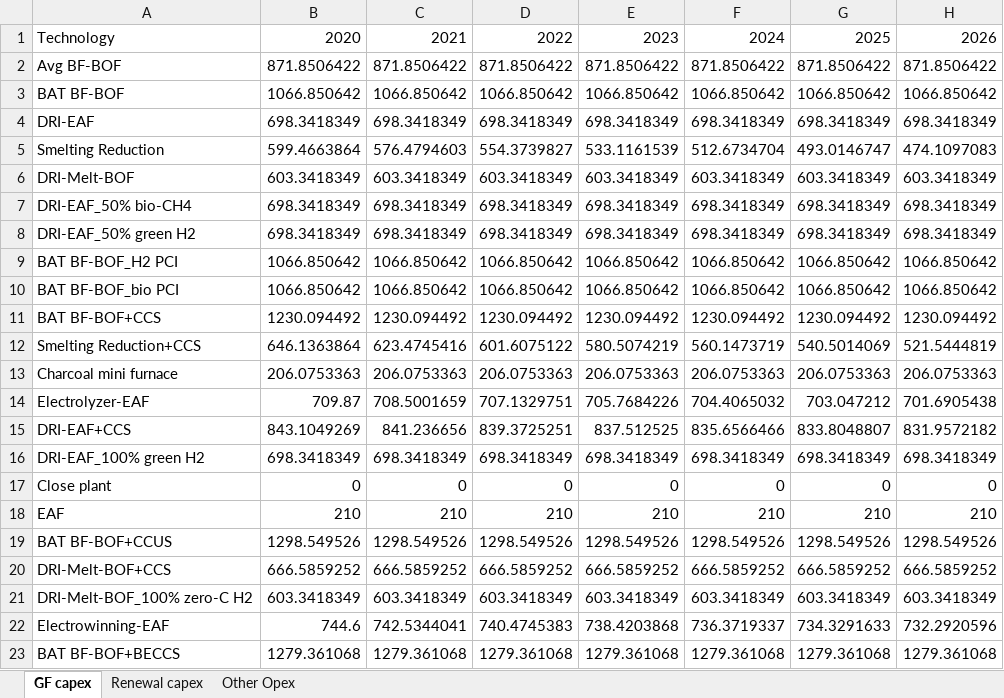
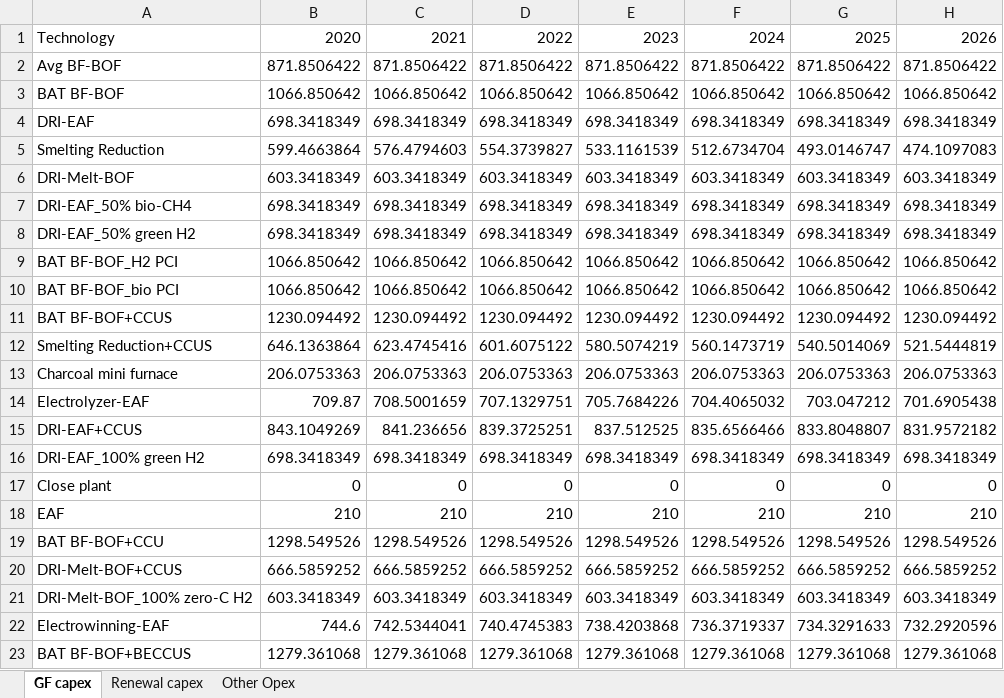
Before and after one commit to missionpossiblepartnership/mpp-steel-model, an Excel workbook: import_data/CAPEX OPEX Per Technology.xlsx, sheet GF capex, drawn as a sheet; only a part is shown; values as stored, in another font and other column widths than the file's, no borders; the diff names each change by its address in the sheet, - before the commit and + after, or states it on an @@ line.

```diff
--- a/import_data/CAPEX OPEX Per Technology.xlsx (sheet GF capex)
+++ b/import_data/CAPEX OPEX Per Technology.xlsx (sheet GF capex)
-A11: BAT BF-BOF+CCS
+A11: BAT BF-BOF+CCUS
-A12: Smelting Reduction+CCS
+A12: Smelting Reduction+CCUS
-A15: DRI-EAF+CCS
+A15: DRI-EAF+CCUS
-A19: BAT BF-BOF+CCUS
+A19: BAT BF-BOF+CCU
-A20: DRI-Melt-BOF+CCS
+A20: DRI-Melt-BOF+CCUS
-A23: BAT BF-BOF+BECCS
+A23: BAT BF-BOF+BECCUS
```
Also changed, not shown: sheet Renewal capex, sheet Other Opex, 7 other files.
